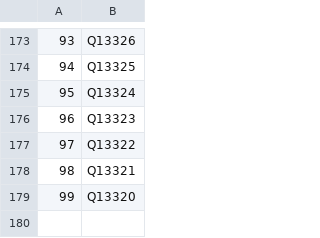
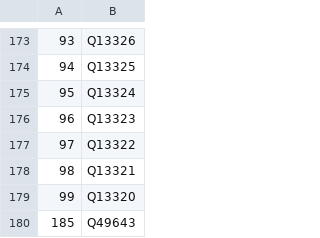
Before and after one commit to dlindem/wikibase, a CSV file: inguma/data/knowledge-areas_qidmapping.csv, drawn as a sheet; only a part is shown, gaps mark what is left out.

```diff
--- a/inguma/data/knowledge-areas_qidmapping.csv
+++ b/inguma/data/knowledge-areas_qidmapping.csv
@@ -179 +179,2 @@
 99	Q13320
+185	Q49643
```
Also changed, not shown: eneoli/data/languages_table.csv, eneoli/data/languages_table_gender.csv, 36 other files.
